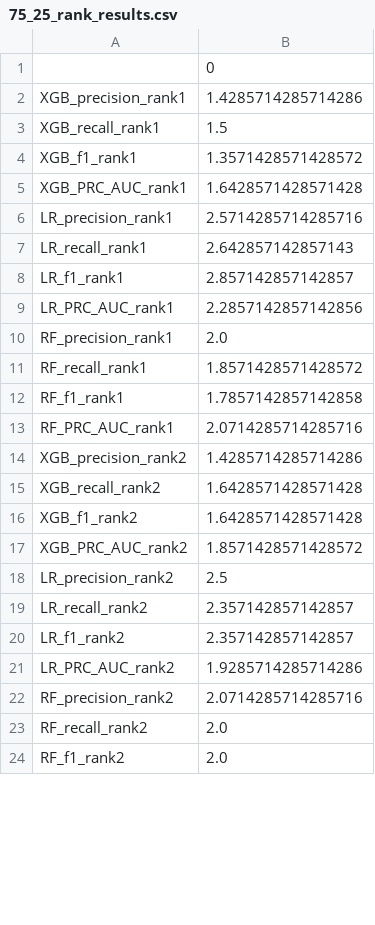
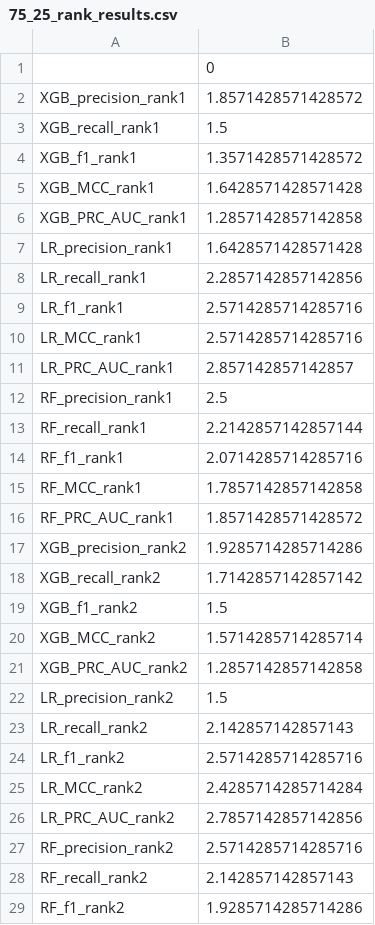
Before and after one commit to jtbryan/defect-prediction, a CSV file: src/notebooks/75_25_rank_results.csv, drawn as a sheet; only a part is shown; the diff covers the shown part only.

```diff
--- a/src/notebooks/75_25_rank_results.csv
+++ b/src/notebooks/75_25_rank_results.csv
@@ -1,24 +1,29 @@
 ,0
-XGB_precision_rank1,1.4285714285714286
+XGB_precision_rank1,1.8571428571428572
 XGB_recall_rank1,1.5
 XGB_f1_rank1,1.3571428571428572
-XGB_PRC_AUC_rank1,1.6428571428571428
-LR_precision_rank1,2.5714285714285716
-LR_recall_rank1,2.642857142857143
-LR_f1_rank1,2.857142857142857
-LR_PRC_AUC_rank1,2.2857142857142856
-RF_precision_rank1,2.0
-RF_recall_rank1,1.8571428571428572
-RF_f1_rank1,1.7857142857142858
-RF_PRC_AUC_rank1,2.0714285714285716
-XGB_precision_rank2,1.4285714285714286
-XGB_recall_rank2,1.6428571428571428
-XGB_f1_rank2,1.6428571428571428
-XGB_PRC_AUC_rank2,1.8571428571428572
-LR_precision_rank2,2.5
-LR_recall_rank2,2.357142857142857
-LR_f1_rank2,2.357142857142857
-LR_PRC_AUC_rank2,1.9285714285714286
-RF_precision_rank2,2.0714285714285716
-RF_recall_rank2,2.0
-RF_f1_rank2,2.0
+XGB_MCC_rank1,1.6428571428571428
+XGB_PRC_AUC_rank1,1.2857142857142858
+LR_precision_rank1,1.6428571428571428
+LR_recall_rank1,2.2857142857142856
+LR_f1_rank1,2.5714285714285716
+LR_MCC_rank1,2.5714285714285716
+LR_PRC_AUC_rank1,2.857142857142857
+RF_precision_rank1,2.5
+RF_recall_rank1,2.2142857142857144
+RF_f1_rank1,2.0714285714285716
+RF_MCC_rank1,1.7857142857142858
+RF_PRC_AUC_rank1,1.8571428571428572
+XGB_precision_rank2,1.9285714285714286
+XGB_recall_rank2,1.7142857142857142
+XGB_f1_rank2,1.5
+XGB_MCC_rank2,1.5714285714285714
+XGB_PRC_AUC_rank2,1.2857142857142858
+LR_precision_rank2,1.5
+LR_recall_rank2,2.142857142857143
+LR_f1_rank2,2.5714285714285716
+LR_MCC_rank2,2.4285714285714284
+LR_PRC_AUC_rank2,2.7857142857142856
+RF_precision_rank2,2.5714285714285716
+RF_recall_rank2,2.142857142857143
+RF_f1_rank2,1.9285714285714286
```
Also changed, not shown: 1 added row and 1 edited cell elsewhere in this file, src/notebooks/75_25_results.csv, src/notebooks/out.csv, 2 other files.
